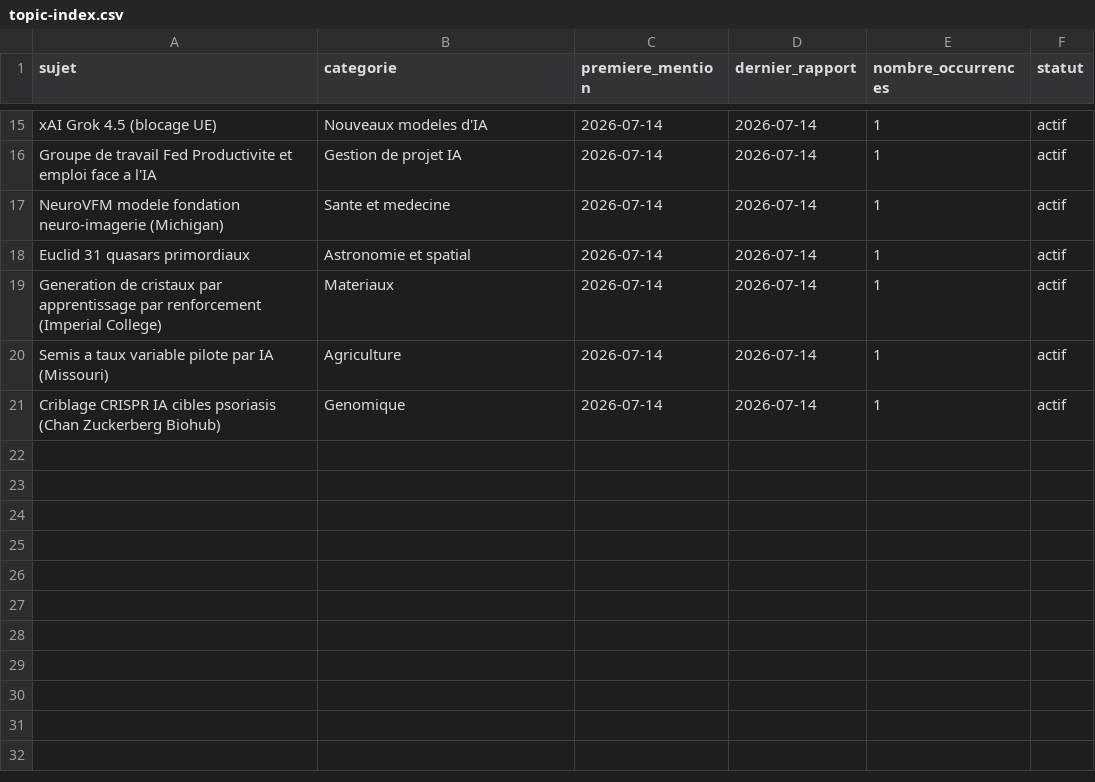
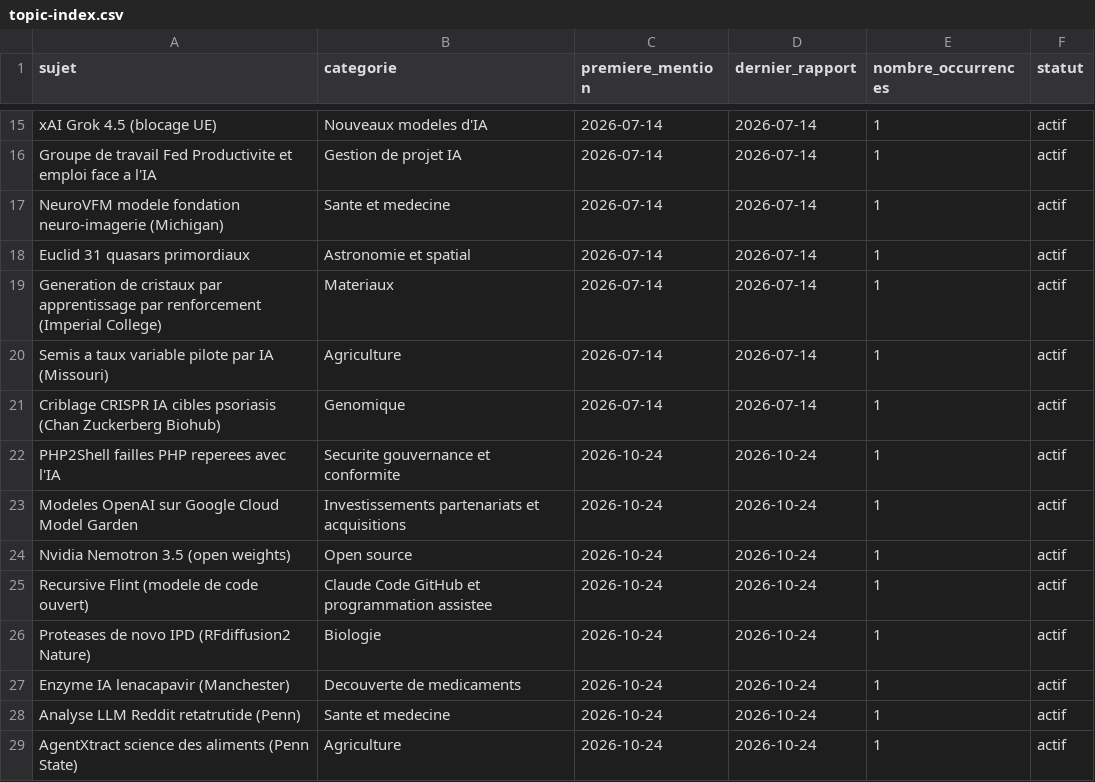
Before and after one commit to perillatjerome/ai-intelligence-watch, a CSV file: data/topic-index.csv, drawn as a sheet; only a part is shown, gaps mark what is left out.

```diff
--- a/data/topic-index.csv
+++ b/data/topic-index.csv
@@ -21 +21,9 @@ Semis a taux variable pilote par IA (Missouri),Agriculture,2026-07-14,2026-07-14
 Criblage CRISPR IA cibles psoriasis (Chan Zuckerberg Biohub),Genomique,2026-07-14,2026-07-14,1,actif
+PHP2Shell failles PHP reperees avec l'IA,Securite gouvernance et conformite,2026-10-24,2026-10-24,1,actif
+Modeles OpenAI sur Google Cloud Model Garden,Investissements partenariats et acquisitions,2026-10-24,2026-10-24,1,actif
+Nvidia Nemotron 3.5 (open weights),Open source,2026-10-24,2026-10-24,1,actif
+Recursive Flint (modele de code ouvert),Claude Code GitHub et programmation assistee,2026-10-24,2026-10-24,1,actif
+Proteases de novo IPD (RFdiffusion2 Nature),Biologie,2026-10-24,2026-10-24,1,actif
+Enzyme IA lenacapavir (Manchester),Decouverte de medicaments,2026-10-24,2026-10-24,1,actif
+Analyse LLM Reddit retatrutide (Penn),Sante et medecine,2026-10-24,2026-10-24,1,actif
+AgentXtract science des aliments (Penn State),Agriculture,2026-10-24,2026-10-24,1,actif
```
Also changed, not shown: data/news-index.csv, data/source-register.csv, 1 other file.
